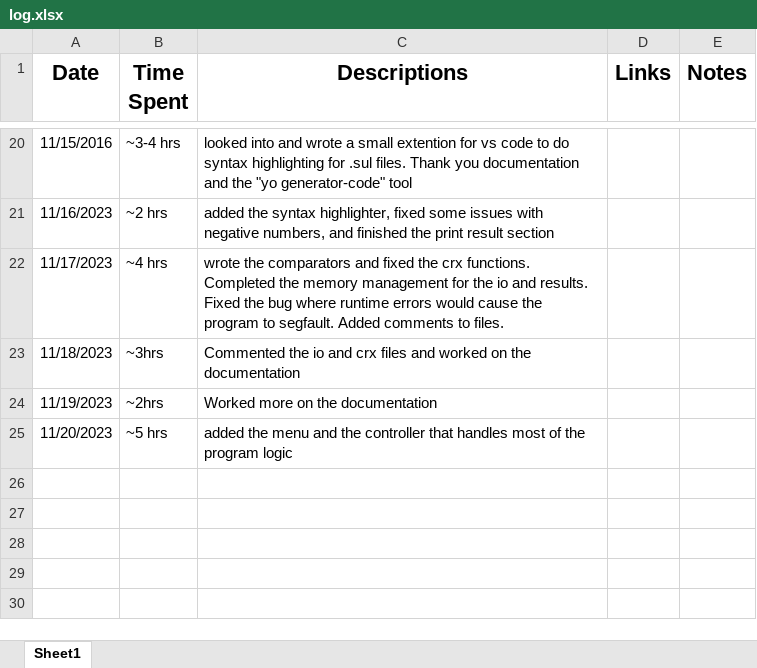
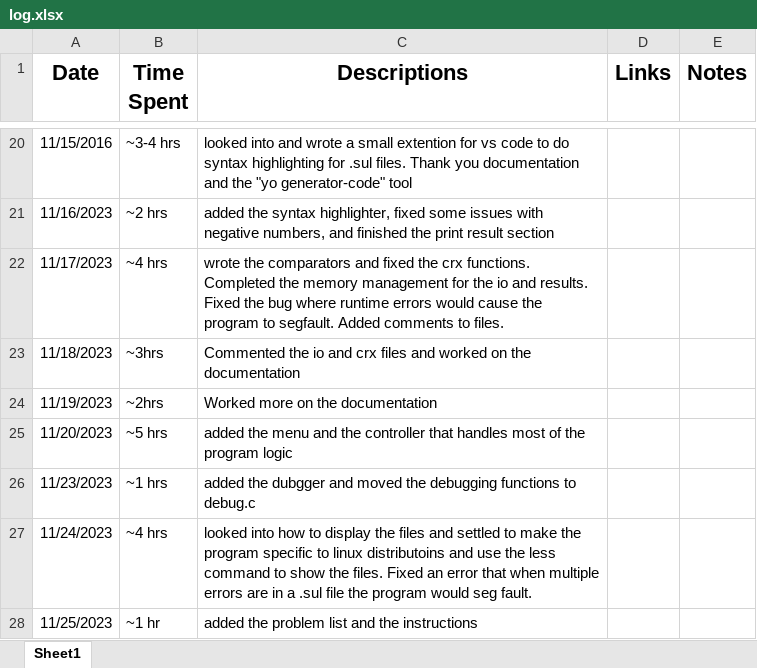
Before and after one commit to yisroelshulman/code_loom, an Excel workbook: log.xlsx, sheet Sheet1, drawn as a sheet; only a part is shown, gaps mark what is left out; values as stored, in another font and other column widths than the file's, no borders; the diff names each change by its address in the sheet, - before the commit and + after, or states it on an @@ line.

Commit message:
added the instructions for the sum_ints_m_to_n program

```diff
--- a/log.xlsx (sheet Sheet1)
+++ b/log.xlsx (sheet Sheet1)
+row 26: 11/23/2023 | ~1 hrs | added the dubgger and moved the debugging functions to debug.c
+row 27: 11/24/2023 | ~4 hrs | looked into how to display the files and settled to make the program specific to linux distributoins and use the less command to show the files. Fixed an error that when multiple errors are in a .sul file the program would seg fault.
+row 28: 11/25/2023 | ~1 hr | added the problem list and the instructions
```
Also changed, not shown: 4 other files.
